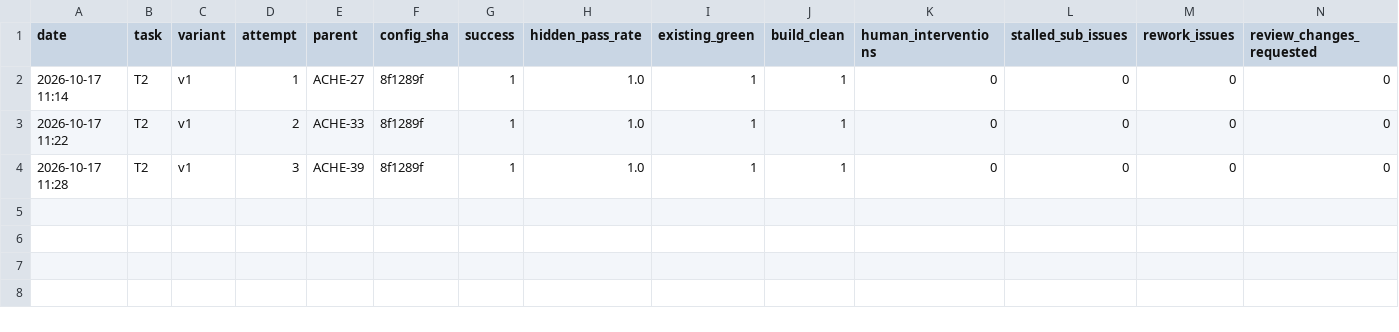
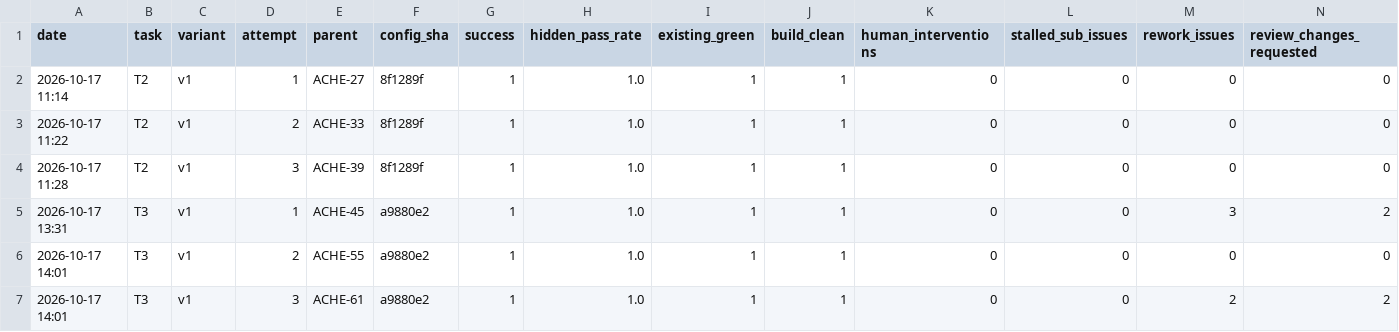
Before and after one commit to Comet0322/multica-squads, a CSV file: bench/results.csv, drawn as a sheet; only a part is shown; rows hold the shown columns only; the diff names each change by its address in the sheet, - before the commit and + after, or states it on an @@ line.

```diff
--- a/bench/results.csv
+++ b/bench/results.csv
+row 5: 2026-10-17 13:31 | T3 | v1 | 1 | ACHE-45 | a9880e2 | 1 | 1.0 | 1 | 1 | 0 | 0 | 3 | 2
+row 6: 2026-10-17 14:01 | T3 | v1 | 2 | ACHE-55 | a9880e2 | 1 | 1.0 | 1 | 1 | 0 | 0 | 0 | 0
+row 7: 2026-10-17 14:01 | T3 | v1 | 3 | ACHE-61 | a9880e2 | 1 | 1.0 | 1 | 1 | 0 | 0 | 2 | 2
```
Also changed, not shown: 4 other files.
